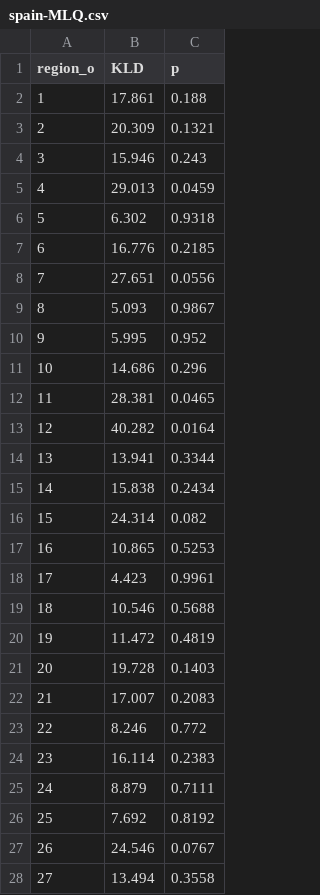
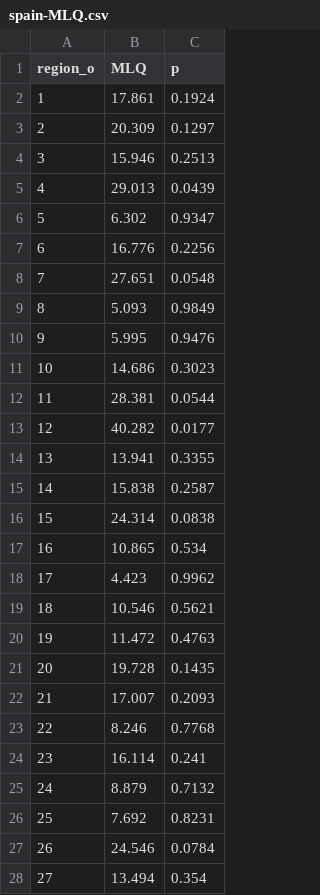
Before and after one commit to ceumicrodata/economic-diplomacy, a CSV file: output/spain-MLQ.csv, drawn as a sheet; only a part is shown; the diff covers the shown part only.

```diff
--- a/output/spain-MLQ.csv
+++ b/output/spain-MLQ.csv
@@ -1,28 +1,28 @@
-region_o,KLD,p
-1,17.861,0.188
-2,20.309,0.1321
-3,15.946,0.243
-4,29.013,0.0459
-5,6.302,0.9318
-6,16.776,0.2185
-7,27.651,0.0556
-8,5.093,0.9867
-9,5.995,0.952
-10,14.686,0.296
-11,28.381,0.0465
-12,40.282,0.0164
-13,13.941,0.3344
-14,15.838,0.2434
-15,24.314,0.082
-16,10.865,0.5253
-17,4.423,0.9961
-18,10.546,0.5688
-19,11.472,0.4819
-20,19.728,0.1403
-21,17.007,0.2083
-22,8.246,0.772
-23,16.114,0.2383
-24,8.879,0.7111
-25,7.692,0.8192
-26,24.546,0.0767
-27,13.494,0.3558
+region_o,MLQ,p
+1,17.861,0.1924
+2,20.309,0.1297
+3,15.946,0.2513
+4,29.013,0.0439
+5,6.302,0.9347
+6,16.776,0.2256
+7,27.651,0.0548
+8,5.093,0.9849
+9,5.995,0.9476
+10,14.686,0.3023
+11,28.381,0.0544
+12,40.282,0.0177
+13,13.941,0.3355
+14,15.838,0.2587
+15,24.314,0.0838
+16,10.865,0.534
+17,4.423,0.9962
+18,10.546,0.5621
+19,11.472,0.4763
+20,19.728,0.1435
+21,17.007,0.2093
+22,8.246,0.7768
+23,16.114,0.241
+24,8.879,0.7132
+25,7.692,0.8231
+26,24.546,0.0784
+27,13.494,0.354
```
Also changed, not shown: 23 edited cells elsewhere in this file, output/spain-KLD.csv, output/spain-SAD.csv, 3 other files.
